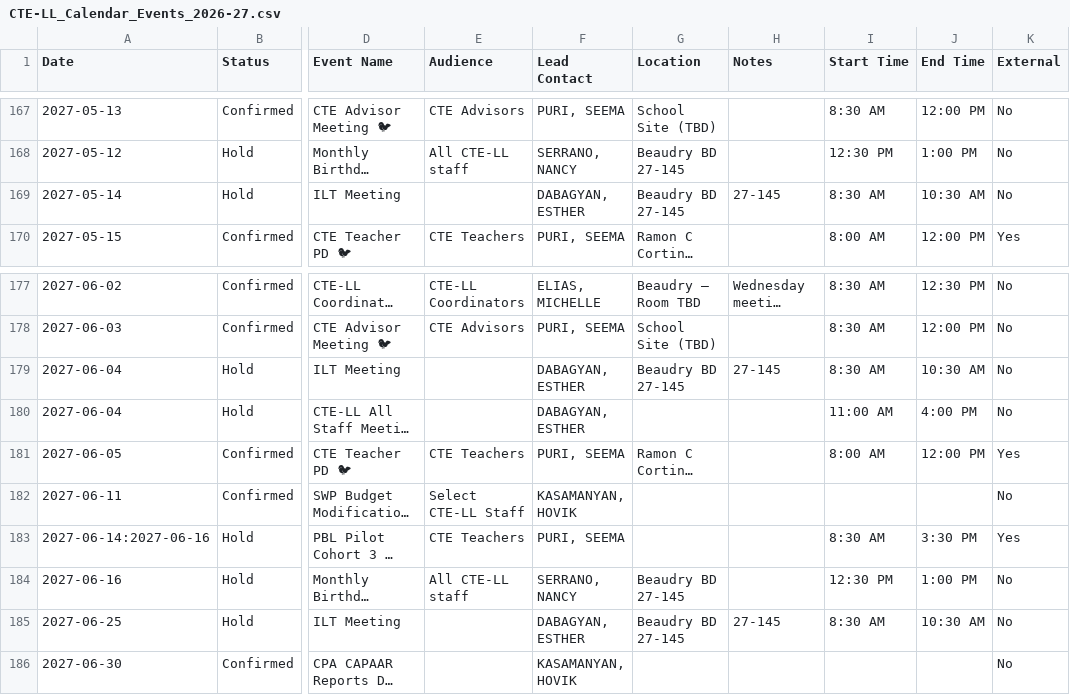
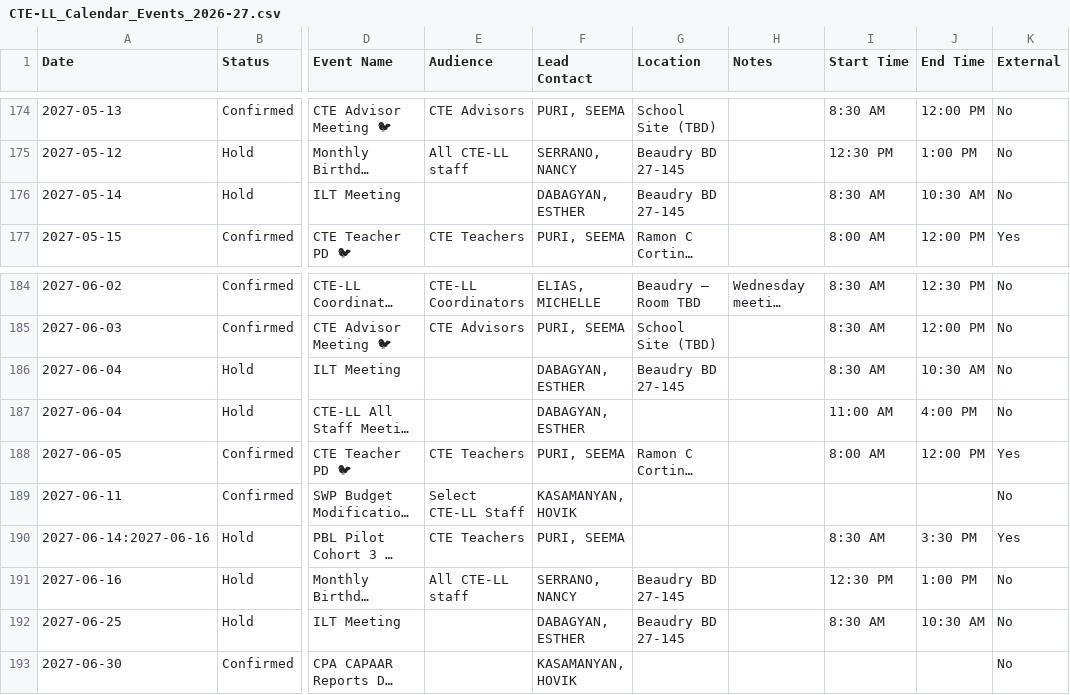
Before and after one commit to mrgertner/CTELL_Calendar, a CSV file: CTE-LL_Calendar_Events_2026-27.csv, drawn as a sheet; only a part is shown, gaps mark what is left out; long unchanged cells end in …; addresses are those after the commit; the diff covers the shown part only; the diff names each change by its address in the sheet, - before the commit and + after, or states it on an @@ line.

```diff
--- a/CTE-LL_Calendar_Events_2026-27.csv
+++ b/CTE-LL_Calendar_Events_2026-27.csv
-H176 (Notes): 27-145
+H176 (Notes): (empty)
-H186 (Notes): 27-145
+H186 (Notes): (empty)
-H192 (Notes): 27-145
+H192 (Notes): (empty)
```
Also changed, not shown: 7 added rows and 18 edited cells elsewhere in this file, 2 other files.
